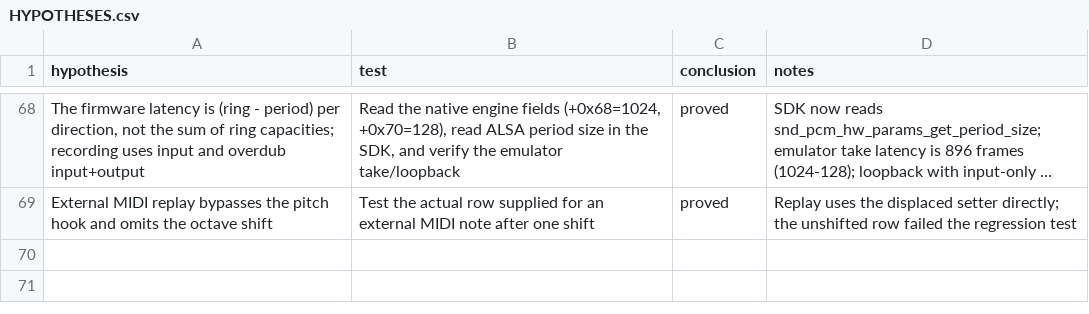
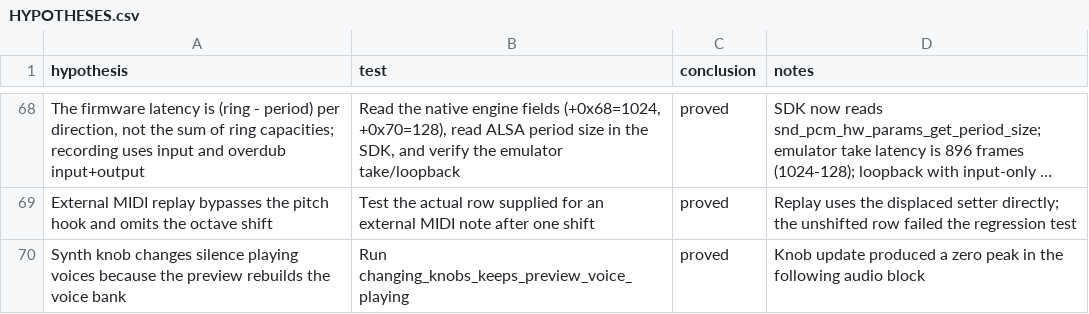
Before and after one commit to ioma8/mpc-minimod, a CSV file: HYPOTHESES.csv, drawn as a sheet; only a part is shown, gaps mark what is left out; long unchanged cells end in ….

Commit message:
Harden MINIMOD audio and UI

```diff
--- a/HYPOTHESES.csv
+++ b/HYPOTHESES.csv
@@ -69 +69,2 @@
 "External MIDI replay bypasses the pitch hook and omits the octave shift","Test the actual row supplied for an external MIDI note after one shift","proved","Replay uses the displaced setter directly; the unshifted row failed the regression test"
+Synth knob changes silence playing voices because the preview rebuilds the voice bank,Run changing_knobs_keeps_preview_voice_playing,proved,Knob update produced a zero peak in the following audio block
```
Also changed, not shown: 19 other files.
